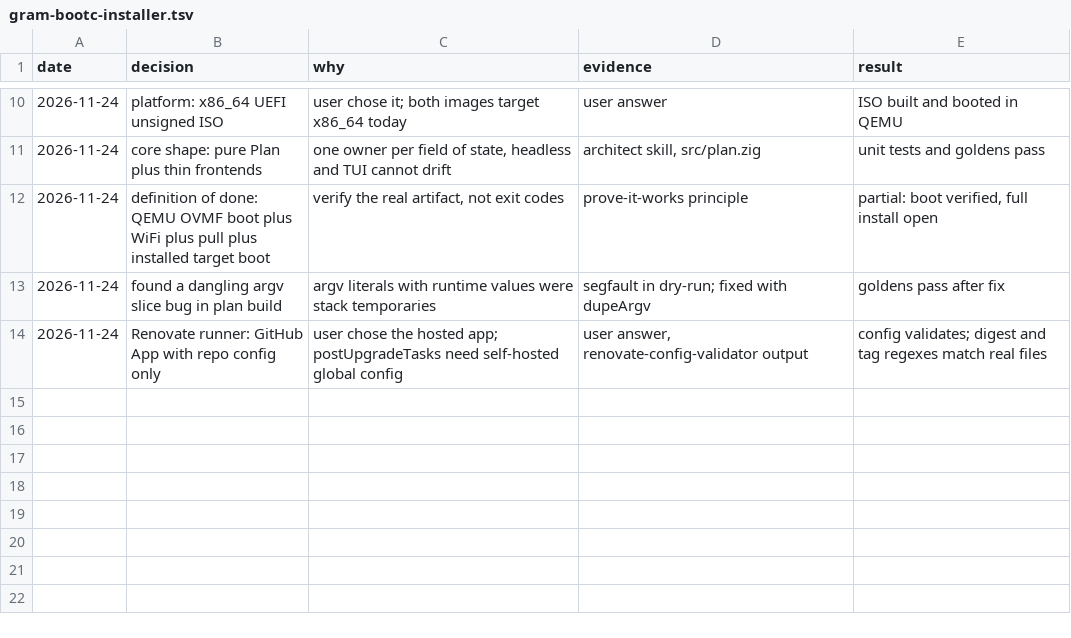
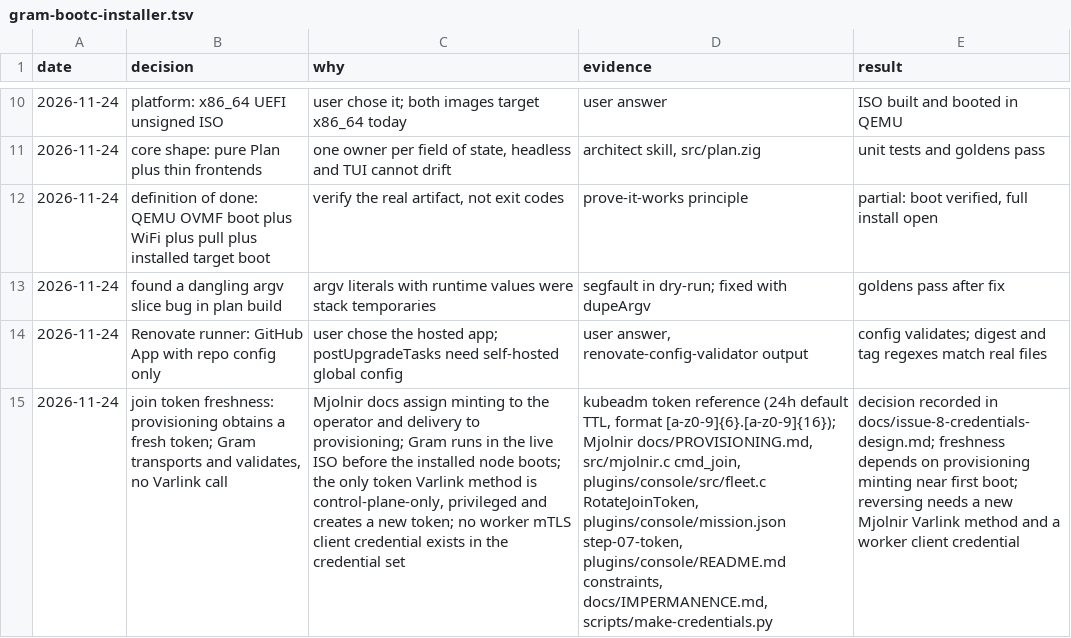
Before and after one commit to HuntedRaven7/Gram, a TSV file: .audit/gram-bootc-installer.tsv, drawn as a sheet; only a part is shown, gaps mark what is left out; the diff names each change by its address in the sheet, - before the commit and + after, or states it on an @@ line.

Commit message:
docs(issue-8): decide provisioning supplies the join token

```diff
--- a/.audit/gram-bootc-installer.tsv
+++ b/.audit/gram-bootc-installer.tsv
+row 15: 2026-11-24 | join token freshness: provisioning obtains a fresh token; Gram transports and validates, no Varlink call | Mjolnir docs assign minting to the operator and delivery to provisioning; Gram runs in the live ISO before the installed node boots; the only token Varlink method is control-plane-only, privileged and creates a new token; no worker mTLS client credential exists in the credential set | kubeadm token reference (24h default TTL, format [a-z0-9]{6}.[a-z0-9]{16}); Mjolnir docs/PROVISIONING.md, src/mjolnir.c cmd_join, plugins/console/src/fleet.c RotateJoinToken, plugins/console/mission.json step-07-token, plugins/console/README.md constraints, docs/IMPERMANENCE.md, scripts/make-credentials.py | decision recorded in docs/issue-8-credentials-design.md; freshness depends on provisioning minting near first boot; reversing needs a new Mjolnir Varlink method and a worker client credential
```
Also changed, not shown: 2 other files.
